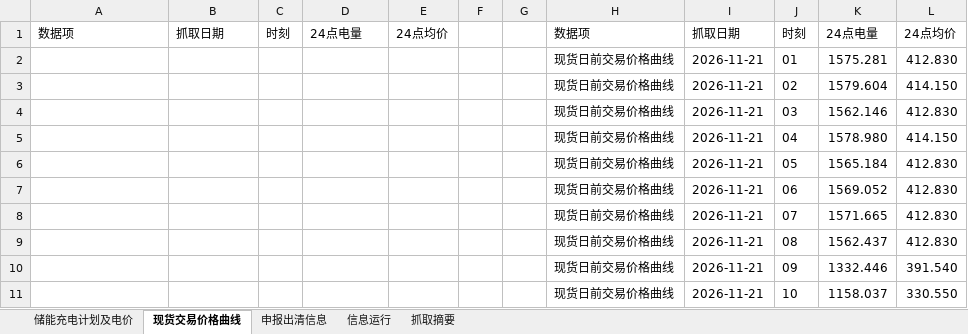
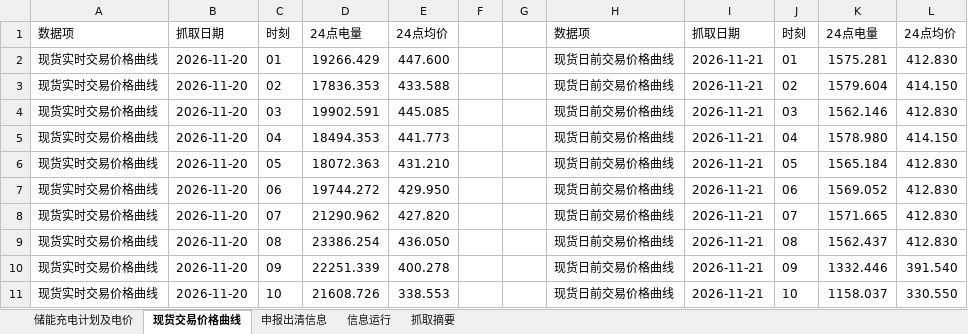
Before and after one commit to arliu633-glitch/hb-price-chart-public, an Excel workbook: review-results/复盘信息抓取-20261120.xlsx, sheet 现货交易价格曲线, drawn as a sheet; only a part is shown; values as stored, in another font and other column widths than the file's, no borders; the diff covers the shown part only; the diff names each change by its address in the sheet, - before the commit and + after, or states it on an @@ line.

```diff
--- a/review-results/复盘信息抓取-20261120.xlsx (sheet 现货交易价格曲线)
+++ b/review-results/复盘信息抓取-20261120.xlsx (sheet 现货交易价格曲线)
-A2:A11: (empty)
+A2:A11: 现货实时交易价格曲线
-B2:B11: (empty)
+B2:B11: 2026-11-20
-C2: (empty)
+C2: 01
-D2: (empty)
+D2: 19266.429
-E2: (empty)
+E2: 447.600
-C3: (empty)
+C3: 02
-D3: (empty)
+D3: 17836.353
-E3: (empty)
+E3: 433.588
-C4: (empty)
+C4: 03
-D4: (empty)
+D4: 19902.591
-E4: (empty)
+E4: 445.085
-C5: (empty)
+C5: 04
-D5: (empty)
+D5: 18494.353
-E5: (empty)
+E5: 441.773
-C6: (empty)
+C6: 05
-D6: (empty)
+D6: 18072.363
-E6: (empty)
+E6: 431.210
-C7: (empty)
+C7: 06
-D7: (empty)
+D7: 19744.272
-E7: (empty)
+E7: 429.950
-C8: (empty)
+C8: 07
-D8: (empty)
+D8: 21290.962
-E8: (empty)
+E8: 427.820
-C9: (empty)
+C9: 08
-D9: (empty)
+D9: 23386.254
-E9: (empty)
+E9: 436.050
-C10: (empty)
+C10: 09
-D10: (empty)
+D10: 22251.339
-E10: (empty)
+E10: 400.278
-C11: (empty)
+C11: 10
-D11: (empty)
+D11: 21608.726
-E11: (empty)
+E11: 338.553
```
Also changed, not shown: 70 edited cells elsewhere in this sheet, sheet 抓取摘要, 3 other files.
